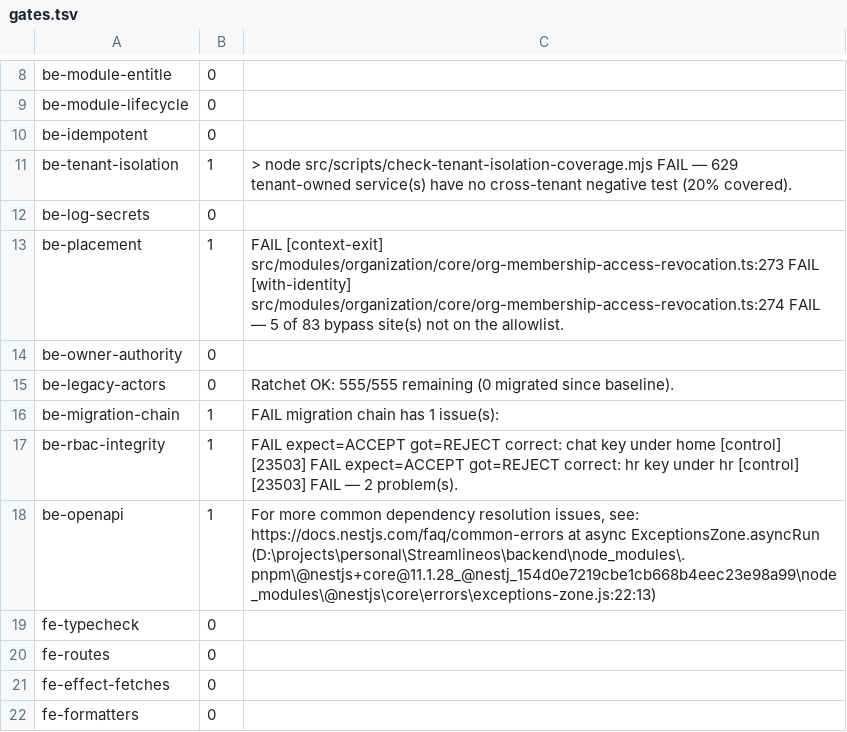
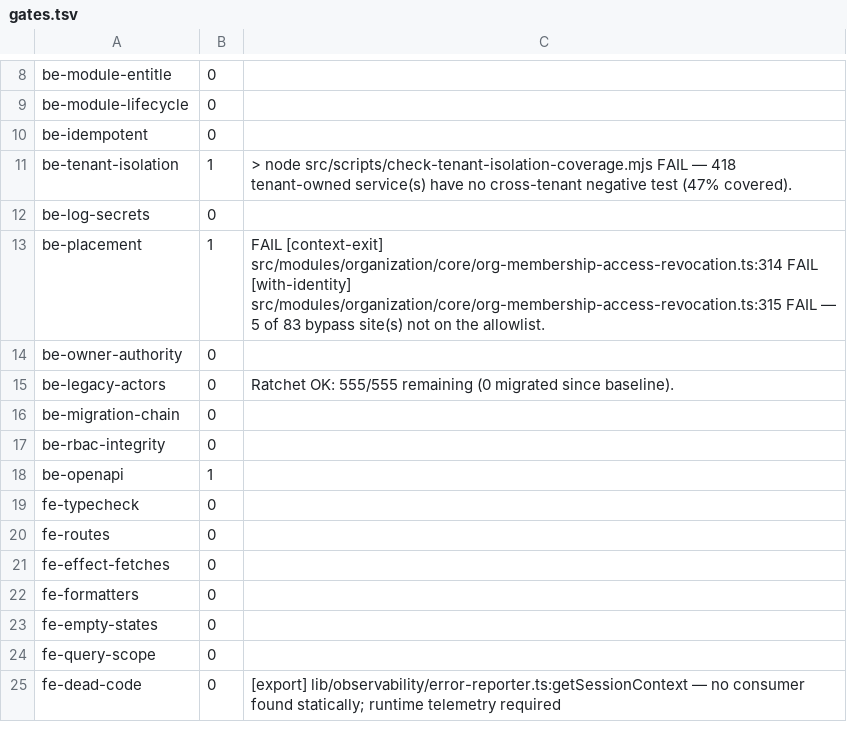
Before and after one commit to Startupppp/streamlineos-frontend, a TSV file: .superpowers/sdd/prd-in-scope/gates.tsv, drawn as a sheet; only a part is shown, gaps mark what is left out; the shorter side is filled out with more unchanged rows.

```diff
--- a/.superpowers/sdd/prd-in-scope/gates.tsv
+++ b/.superpowers/sdd/prd-in-scope/gates.tsv
@@ -10,10 +10,10 @@ be-module-lifecycle	0
 be-idempotent	0	
-be-tenant-isolation	1	> node src/scripts/check-tenant-isolation-coverage.mjs FAIL — 629 tenant-owned service(s) have no cross-tenant negative test (20% covered).
+be-tenant-isolation	1	> node src/scripts/check-tenant-isolation-coverage.mjs FAIL — 418 tenant-owned service(s) have no cross-tenant negative test (47% covered).
 be-log-secrets	0	
-be-placement	1	  FAIL  [context-exit]  src/modules/organization/core/org-membership-access-revocation.ts:273   FAIL  [with-identity]  src/modules/organization/core/org-membership-access-revocation.ts:274 FAIL — 5 of 83 bypass site(s) not on the allowlist.
+be-placement	1	  FAIL  [context-exit]  src/modules/organization/core/org-membership-access-revocation.ts:314   FAIL  [with-identity]  src/modules/organization/core/org-membership-access-revocation.ts:315 FAIL — 5 of 83 bypass site(s) not on the allowlist.
 be-owner-authority	0	
 be-legacy-actors	0	Ratchet OK: 555/555 remaining (0 migrated since baseline).
-be-migration-chain	1	FAIL  migration chain has 1 issue(s):
-be-rbac-integrity	1	  FAIL  expect=ACCEPT got=REJECT  correct: chat key under home [control] [23503]   FAIL  expect=ACCEPT got=REJECT  correct: hr key under hr [control] [23503] FAIL — 2 problem(s).
-be-openapi	1	For more common dependency resolution issues, see: https://docs.nestjs.com/faq/common-errors     at async ExceptionsZone.asyncRun (D:\projects\personal\Streamlineos\backend\node_modules\.pnpm\@nestjs+core@11.1.28_@nestj_154d0e7219cbe1cb668b4eec23e98a99\node_modules\@nestjs\core\errors\exceptions-zone.js:22:13)
+be-migration-chain	0	
+be-rbac-integrity	0	
+be-openapi	1	
 fe-typecheck	0	
```
Also changed, not shown: 29 other files.
